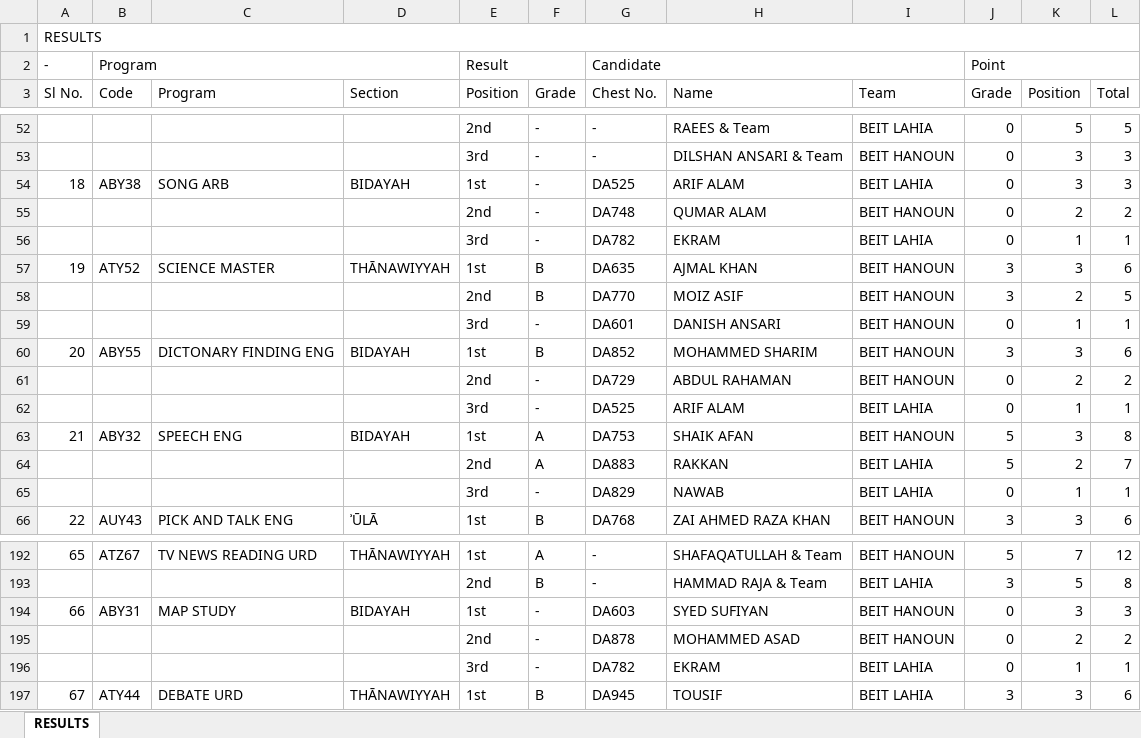
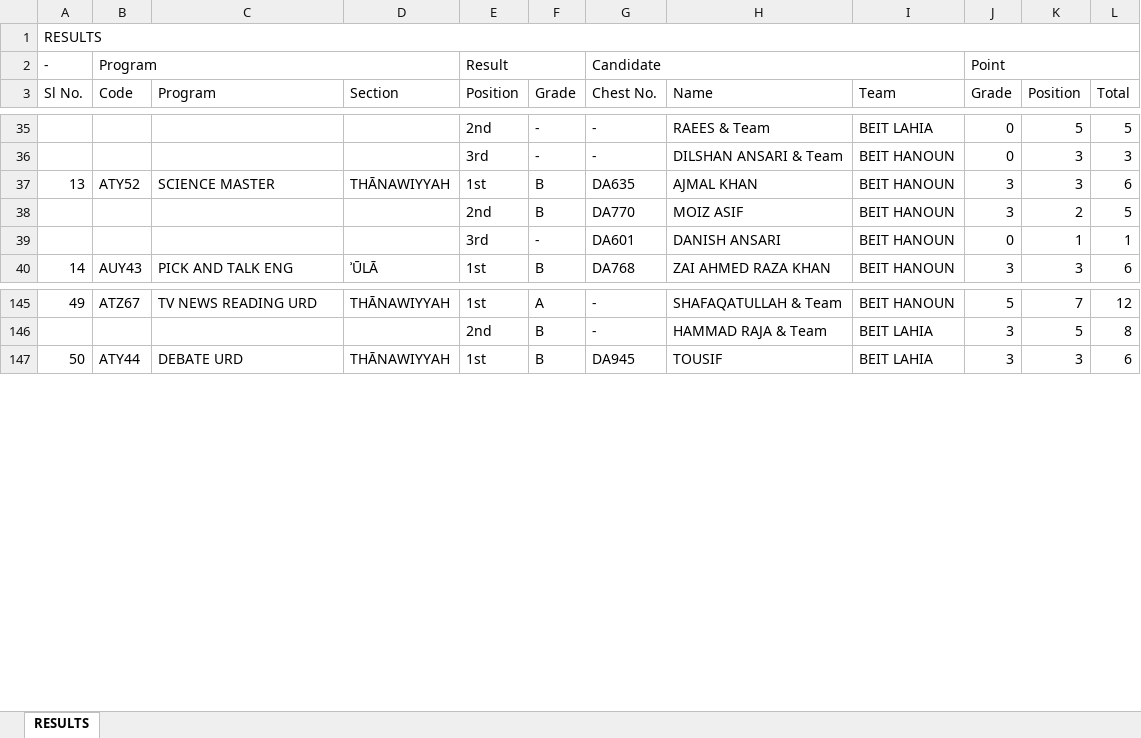
Before and after one commit to Javadamkd/solveddisplay, an Excel workbook: public/results.xlsx, sheet RESULTS, drawn as a sheet; only a part is shown, gaps mark what is left out; values as stored, in another font and other column widths than the file's, no cell formats; the diff covers the shown part only; the diff names each change by its address in the sheet, - before the commit and + after, or states it on an @@ line.

```diff
--- a/public/results.xlsx (sheet RESULTS)
+++ b/public/results.xlsx (sheet RESULTS)
@@ column A (Sl No.) renumbered between rows 12 and 147 @@
-row 54: 18 | ABY38 | SONG ARB | BIDAYAH | 1st | - | DA525 | ARIF ALAM | BEIT LAHIA | 0 | 3 | 3
-row 55:  |  |  |  | 2nd | - | DA748 | QUMAR ALAM | BEIT HANOUN | 0 | 2 | 2
-row 56:  |  |  |  | 3rd | - | DA782 | EKRAM | BEIT LAHIA | 0 | 1 | 1
-row 60: 20 | ABY55 | DICTONARY FINDING ENG | BIDAYAH | 1st | B | DA852 | MOHAMMED SHARIM | BEIT HANOUN | 3 | 3 | 6
-row 61:  |  |  |  | 2nd | - | DA729 | ABDUL RAHAMAN | BEIT HANOUN | 0 | 2 | 2
-row 62:  |  |  |  | 3rd | - | DA525 | ARIF ALAM | BEIT LAHIA | 0 | 1 | 1
-row 63: 21 | ABY32 | SPEECH ENG | BIDAYAH | 1st | A | DA753 | SHAIK AFAN | BEIT HANOUN | 5 | 3 | 8
-row 64:  |  |  |  | 2nd | A | DA883 | RAKKAN | BEIT LAHIA | 5 | 2 | 7
-row 65:  |  |  |  | 3rd | - | DA829 | NAWAB | BEIT LAHIA | 0 | 1 | 1
-row 194: 66 | ABY31 | MAP STUDY | BIDAYAH | 1st | - | DA603 | SYED SUFIYAN | BEIT HANOUN | 0 | 3 | 3
-row 195:  |  |  |  | 2nd | - | DA878 | MOHAMMED ASAD | BEIT HANOUN | 0 | 2 | 2
-row 196:  |  |  |  | 3rd | - | DA782 | EKRAM | BEIT LAHIA | 0 | 1 | 1
```
Also changed, not shown: 38 removed rows elsewhere in this sheet, cell formats.
